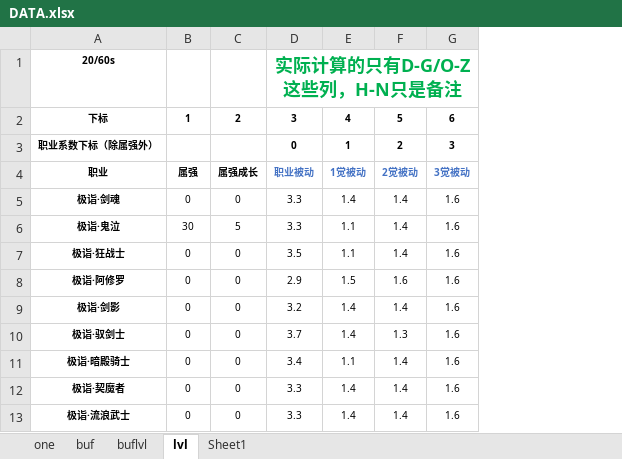
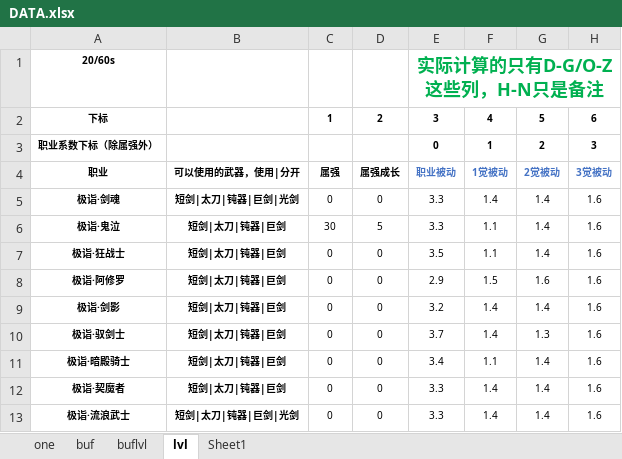
Before and after one commit to fzls/dnf_calc, an Excel workbook: DATA.xlsx, sheet lvl, drawn as a sheet; only a part is shown; values as stored, in another font and other column widths than the file's, no borders; conditional formats not drawn; the diff names each change by its address in the sheet, - before the commit and + after, or states it on an @@ line.

```diff
--- a/DATA.xlsx (sheet lvl)
+++ b/DATA.xlsx (sheet lvl)
+column B, rows 4-13: 可以使用的武器，使用|分开 | 短剑|太刀|钝器|巨剑|光剑 | 短剑|太刀|钝器|巨剑 | 短剑|太刀|钝器|巨剑 | 短剑|太刀|钝器|巨剑 | 短剑|太刀|钝器|巨剑 | 短剑|太刀|钝器|巨剑 | 短剑|太刀|钝器|巨剑 | 短剑|太刀|钝器|巨剑 | 短剑|太刀|钝器|巨剑|光剑
```
Also changed, not shown: 3 other files.
